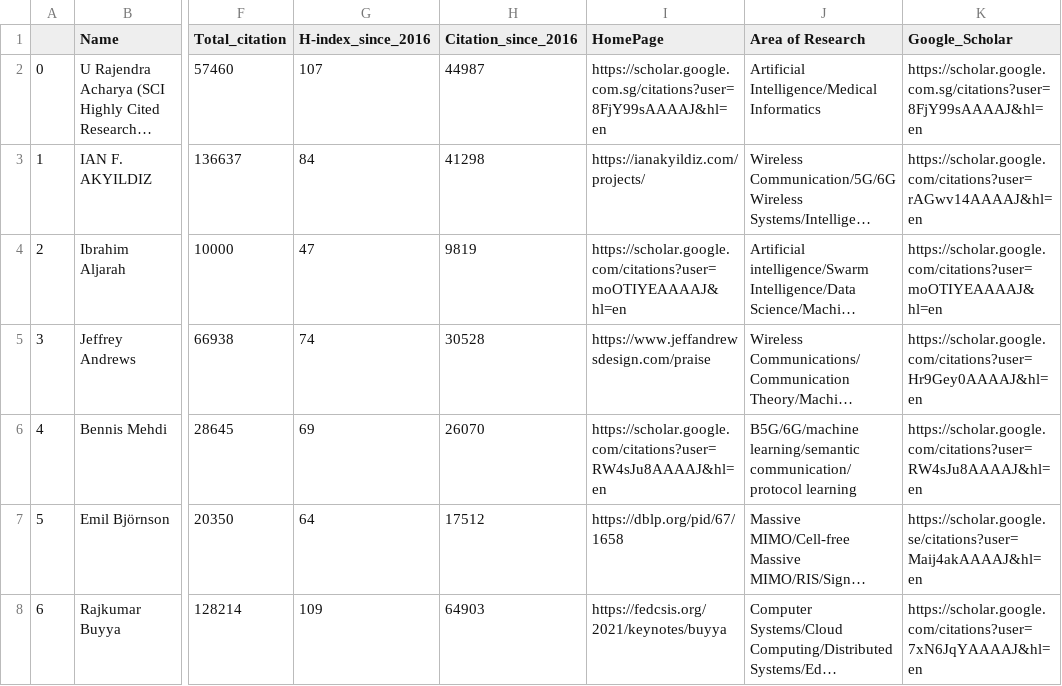
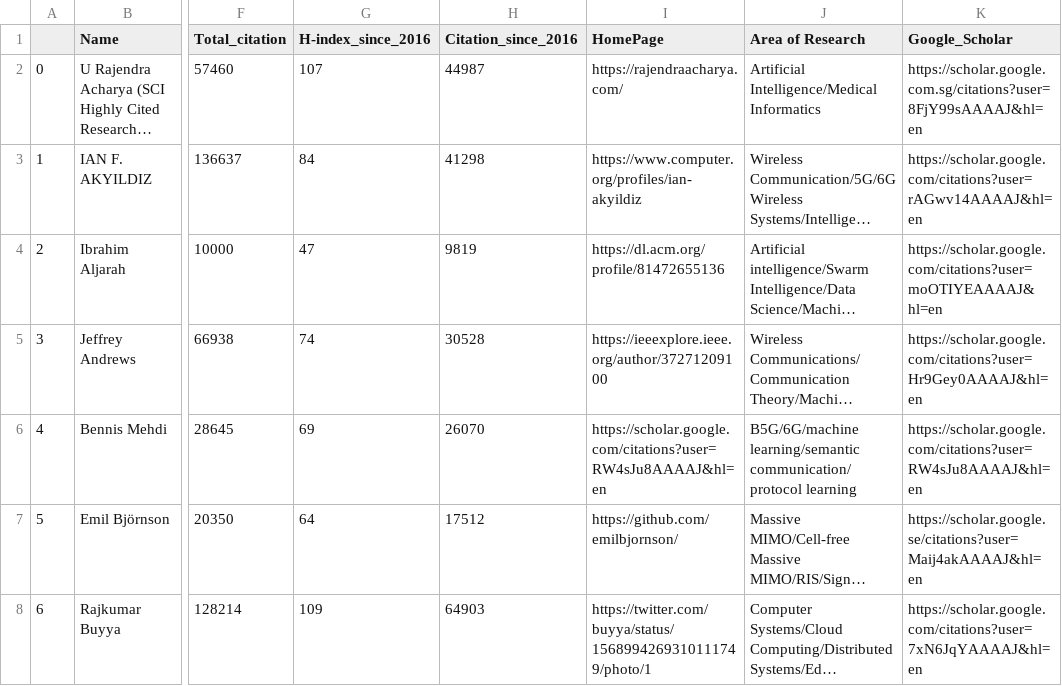
Before and after one commit to cryptogeekk/insights2techinfo, a CSV file: data.csv, drawn as a sheet; only a part is shown, gaps mark what is left out; long unchanged cells end in …; the diff covers the shown part only; the diff names each change by its address in the sheet, - before the commit and + after, or states it on an @@ line.

Commit message:
Commiting data

```diff
--- a/data.csv
+++ b/data.csv
-I2 (HomePage): https://scholar.google.com.sg/citations?user=8FjY99sAAAAJ&hl=en
+I2 (HomePage): https://rajendraacharya.com/
-I3 (HomePage): https://ianakyildiz.com/projects/
+I3 (HomePage): https://www.computer.org/profiles/ian-akyildiz
-I4 (HomePage): https://scholar.google.com/citations?user=moOTIYEAAAAJ&hl=en
+I4 (HomePage): https://dl.acm.org/profile/81472655136
-I5 (HomePage): https://www.jeffandrewsdesign.com/praise
+I5 (HomePage): https://ieeexplore.ieee.org/author/37271209100
-I7 (HomePage): https://dblp.org/pid/67/1658
+I7 (HomePage): https://github.com/emilbjornson/
-I8 (HomePage): https://fedcsis.org/2021/keynotes/buyya
+I8 (HomePage): https://twitter.com/buyya/status/1568994269310111749/photo/1
```
Also changed, not shown: 85 edited cells elsewhere in this file, 1 other file.
